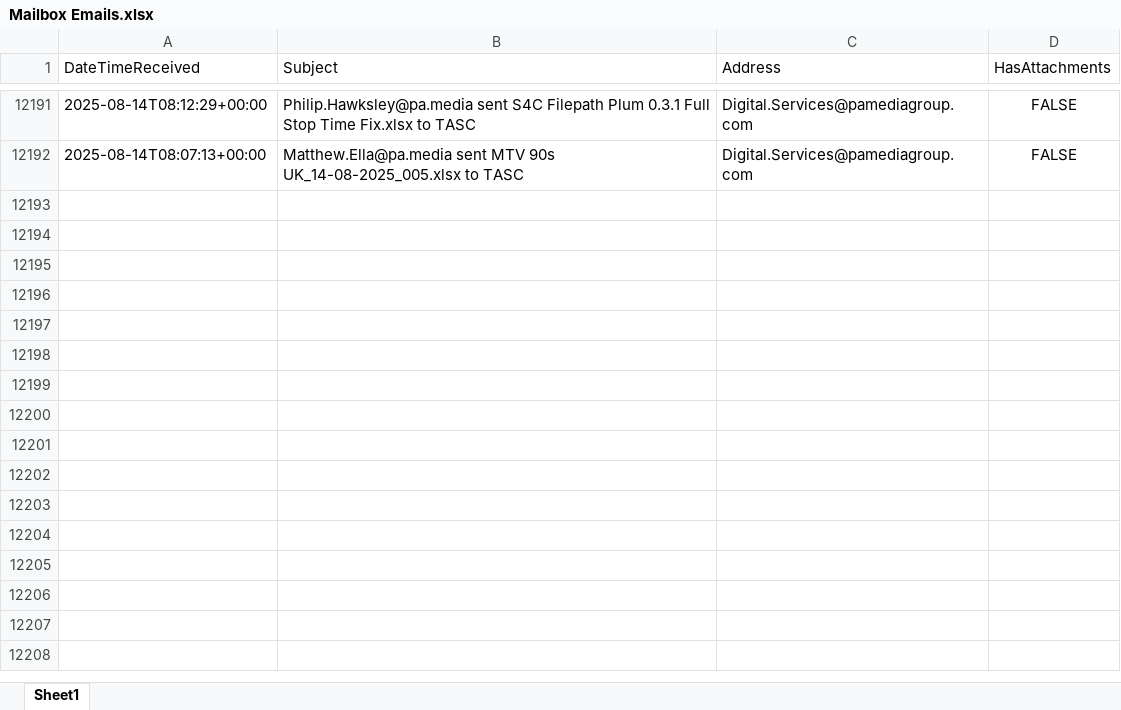
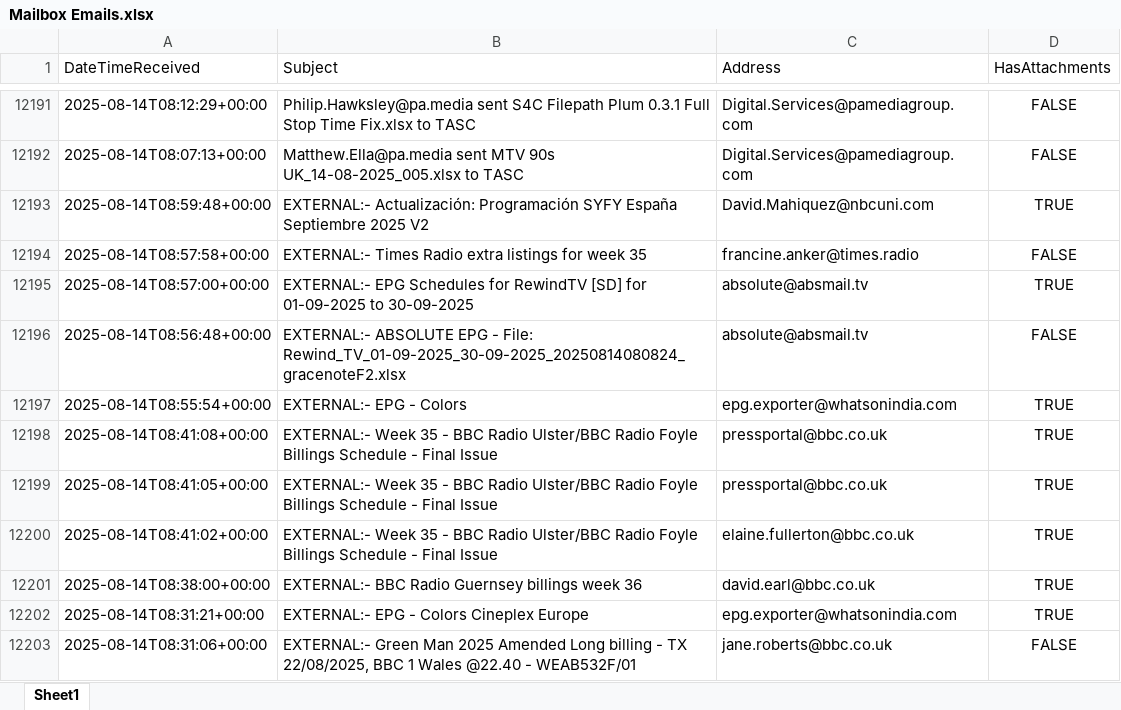
Before and after one commit to nickyleech/Files, an Excel workbook: Mailbox Emails/Mailbox Emails.xlsx, sheet Sheet1, drawn as a sheet; only a part is shown, gaps mark what is left out; values as stored, in another font and other column widths than the file's, no borders; table styles not drawn; the diff names each change by its address in the sheet, - before the commit and + after, or states it on an @@ line.

Commit message:
Update file from SharePoint:

```diff
--- a/Mailbox Emails/Mailbox Emails.xlsx (sheet Sheet1)
+++ b/Mailbox Emails/Mailbox Emails.xlsx (sheet Sheet1)
+row 12193: 2025-08-14T08:59:48+00:00 | EXTERNAL:- Actualización: Programación SYFY España Septiembre 2025 V2 | David.Mahiquez@nbcuni.com | TRUE
+row 12194: 2025-08-14T08:57:58+00:00 | EXTERNAL:- Times Radio extra listings for week 35 | francine.anker@times.radio | FALSE
+row 12195: 2025-08-14T08:57:00+00:00 | EXTERNAL:- EPG Schedules for RewindTV [SD] for 01-09-2025 to 30-09-2025 | absolute@absmail.tv | TRUE
+row 12196: 2025-08-14T08:56:48+00:00 | EXTERNAL:- ABSOLUTE EPG - File: Rewind_TV_01-09-2025_30-09-2025_20250814080824_gracenoteF2.xlsx | absolute@absmail.tv | FALSE
+row 12197: 2025-08-14T08:55:54+00:00 | EXTERNAL:- EPG - Colors | epg.exporter@whatsonindia.com | TRUE
+row 12198: 2025-08-14T08:41:08+00:00 | EXTERNAL:- Week 35 - BBC Radio Ulster/BBC Radio Foyle Billings Schedule - Final Issue | pressportal@bbc.co.uk | TRUE
+row 12199: 2025-08-14T08:41:05+00:00 | EXTERNAL:- Week 35 - BBC Radio Ulster/BBC Radio Foyle Billings Schedule - Final Issue | pressportal@bbc.co.uk | TRUE
+row 12200: 2025-08-14T08:41:02+00:00 | EXTERNAL:- Week 35 - BBC Radio Ulster/BBC Radio Foyle Billings Schedule - Final Issue | elaine.fullerton@bbc.co.uk | TRUE
+row 12201: 2025-08-14T08:38:00+00:00 | EXTERNAL:- BBC Radio Guernsey billings week 36 | david.earl@bbc.co.uk | TRUE
+row 12202: 2025-08-14T08:31:21+00:00 | EXTERNAL:- EPG - Colors Cineplex Europe | epg.exporter@whatsonindia.com | TRUE
+row 12203: 2025-08-14T08:31:06+00:00 | EXTERNAL:- Green Man 2025 Amended Long billing - TX 22/08/2025, BBC 1 Wales @22.40 - WEAB532F/01 | jane.roberts@bbc.co.uk | FALSE
```
